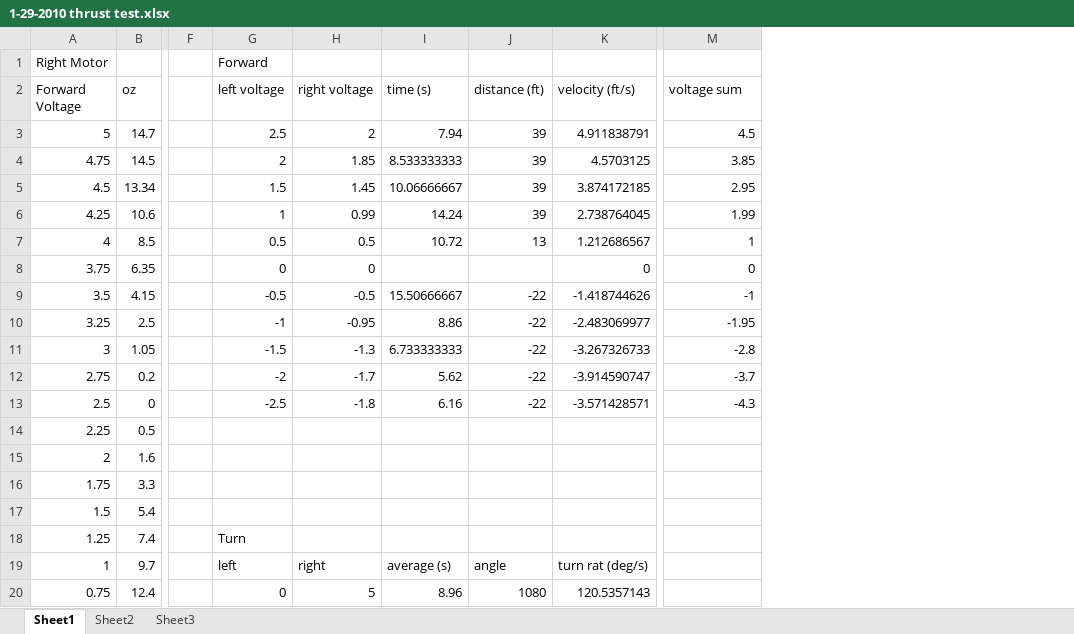
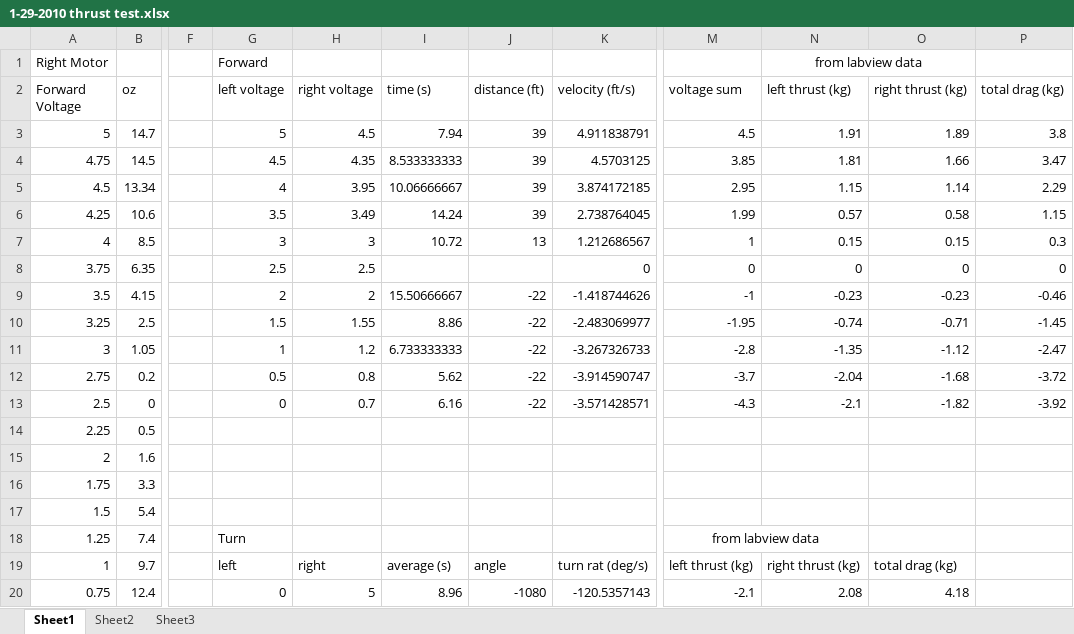
Before and after one commit to shadowclaw/seagle, an Excel workbook: Seagle Sim/1-29-2010 thrust test.xlsx, sheet Sheet1, drawn as a sheet; only a part is shown, gaps mark what is left out; values as stored, in another font and other column widths than the file's, no borders; charts and pictures not drawn; the diff covers the shown part only; the diff names each change by its address in the sheet, - before the commit and + after, or states it on an @@ line.

```diff
--- a/Seagle Sim/1-29-2010 thrust test.xlsx (sheet Sheet1)
+++ b/Seagle Sim/1-29-2010 thrust test.xlsx (sheet Sheet1)
+column N (left thrust (kg)), row 1: from labview data; rows 3-20: 1.91 | 1.81 | 1.15 | 0.57 | 0.15 | 0 | -0.23 | -0.74 | -1.35 | -2.04 | -2.1 |  |  |  |  |  | right thrust (kg) | 2.08
+column O (right thrust (kg)), rows 3-20: 1.89 | 1.66 | 1.14 | 0.58 | 0.15 | 0 | -0.23 | -0.71 | -1.12 | -1.68 | -1.82 |  |  |  |  |  | total drag (kg) | 4.18
+column P (total drag (kg)), rows 3-13: 3.8 | 3.47 | 2.29 | 1.15 | 0.3 | 0 | -0.46 | -1.45 | -2.47 | -3.72 | -3.92
-G3 (left voltage): 2.5
+G3 (left voltage): 5
-H3 (right voltage): 2
+H3 (right voltage): 4.5
-G4 (left voltage): 2
+G4 (left voltage): 4.5
-H4 (right voltage): 1.85
+H4 (right voltage): 4.35
-G5 (left voltage): 1.5
+G5 (left voltage): 4
-H5 (right voltage): 1.45
+H5 (right voltage): 3.95
-G6 (left voltage): 1
+G6 (left voltage): 3.5
-H6 (right voltage): 0.99
+H6 (right voltage): 3.49
-G7 (left voltage): 0.5
+G7 (left voltage): 3
-H7 (right voltage): 0.5
+H7 (right voltage): 3
-G8 (left voltage): 0
+G8 (left voltage): 2.5
-H8 (right voltage): 0
+H8 (right voltage): 2.5
-G9 (left voltage): -0.5
+G9 (left voltage): 2
-H9 (right voltage): -0.5
+H9 (right voltage): 2
-G10 (left voltage): -1
+G10 (left voltage): 1.5
-H10 (right voltage): -0.95
+H10 (right voltage): 1.55
-G11 (left voltage): -1.5
+G11 (left voltage): 1
-H11 (right voltage): -1.3
+H11 (right voltage): 1.2
-G12 (left voltage): -2
+G12 (left voltage): 0.5
-H12 (right voltage): -1.7
+H12 (right voltage): 0.8
-G13 (left voltage): -2.5
+G13 (left voltage): 0
-H13 (right voltage): -1.8
+H13 (right voltage): 0.7
-M18 (voltage sum): (empty)
+M18 (voltage sum): from labview data
+M18:N18 merged
-M19 (voltage sum): (empty)
+M19 (voltage sum): left thrust (kg)
-J20 (distance (ft)): 1080
+J20 (distance (ft)): -1080
-K20 (velocity (ft/s)): 120.5357143
+K20 (velocity (ft/s)): -120.5357143
-M20 (voltage sum): (empty)
+M20 (voltage sum): -2.1
```
Also changed, not shown: 18 edited cells elsewhere in this sheet.
